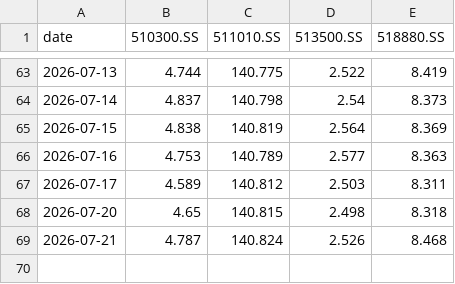
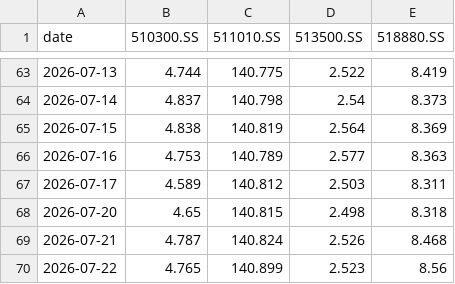
Before and after one commit to jihongxing/BreathofEarth, a CSV file: data/live_cn.csv, drawn as a sheet; only a part is shown, gaps mark what is left out; the diff names each change by its address in the sheet, - before the commit and + after, or states it on an @@ line.

Commit message:
data: 每日行情更新 2026-07-22

```diff
--- a/data/live_cn.csv
+++ b/data/live_cn.csv
+row 70: 2026-07-22 | 4.765 | 140.899 | 2.523 | 8.56
```
Also changed, not shown: 1 other file.
